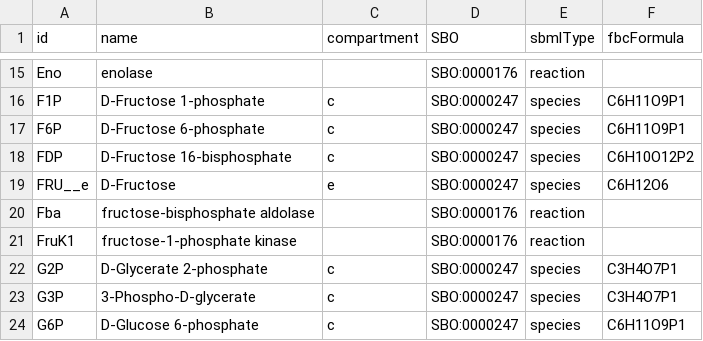
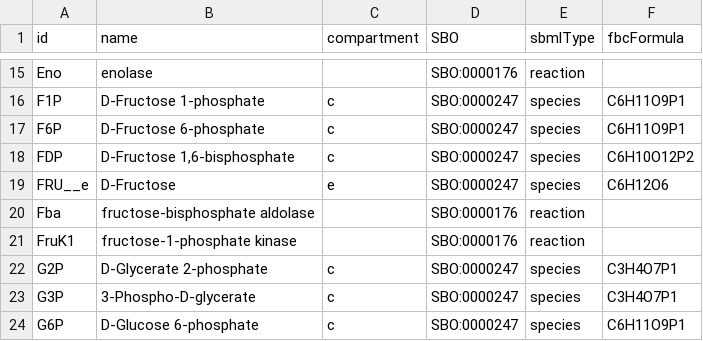
Before and after one commit to dagwa/wholecell-metabolism, a CSV file: mkoenig/results/glycolysis/glycolysis.csv, drawn as a sheet; only a part is shown, gaps mark what is left out.

Commit message:
Update glycolysis.csv

```diff
--- a/mkoenig/results/glycolysis/glycolysis.csv
+++ b/mkoenig/results/glycolysis/glycolysis.csv
@@ -17,3 +17,3 @@ F1P	D-Fructose 1-phosphate	c	SBO:0000247	species	C6H11O9P1
 F6P	D-Fructose 6-phosphate	c	SBO:0000247	species	C6H11O9P1
-FDP	D-Fructose 16-bisphosphate	c	SBO:0000247	species	C6H10O12P2
+FDP	D-Fructose 1,6-bisphosphate	c	SBO:0000247	species	C6H10O12P2
 FRU__e	D-Fructose	e	SBO:0000247	species	C6H12O6
```
